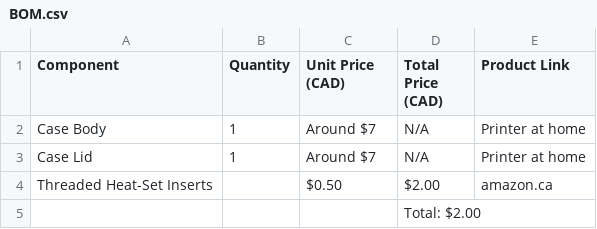
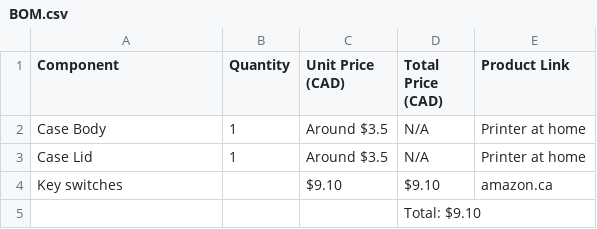
Before and after one commit to hannahhhhhhhhhhhhhhh/Case, a CSV file: BOM.csv, drawn as a sheet.

Commit message:
Update BOM.csv

```diff
--- a/BOM.csv
+++ b/BOM.csv
@@ -1,5 +1,5 @@
 Component,Quantity,Unit Price (CAD),Total Price (CAD),Product Link
-Case Body,1,Around $7,N/A,Printer at home
-Case Lid,1,Around $7,N/A,Printer at home
-Threaded Heat-Set Inserts,,$0.50,$2.00,amazon.ca
-,,,Total: $2.00,
+Case Body,1,Around $3.5,N/A,Printer at home
+Case Lid,1,Around $3.5,N/A,Printer at home
+Key switches,,$9.10,$9.10,amazon.ca
+,,,Total: $9.10,
```
